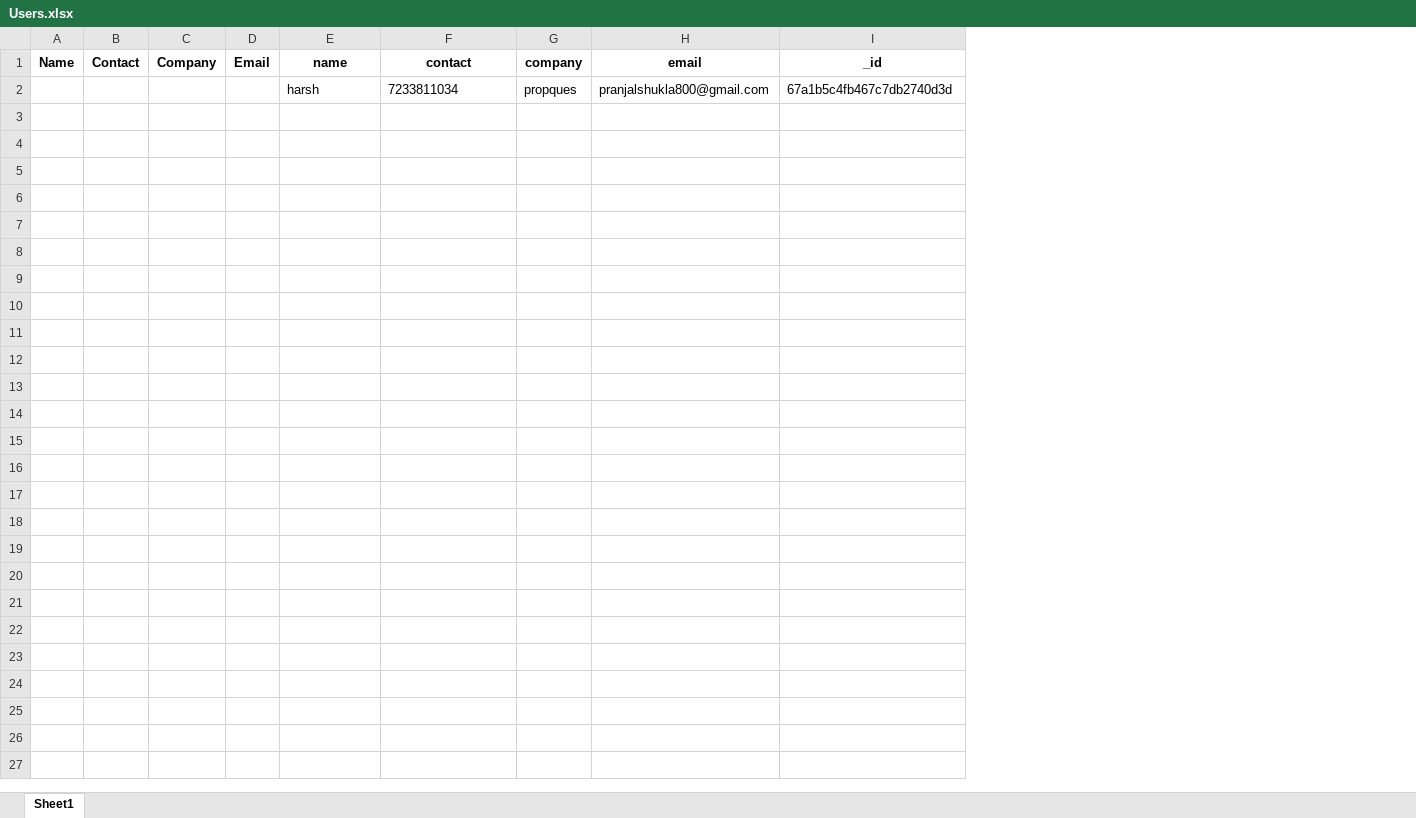
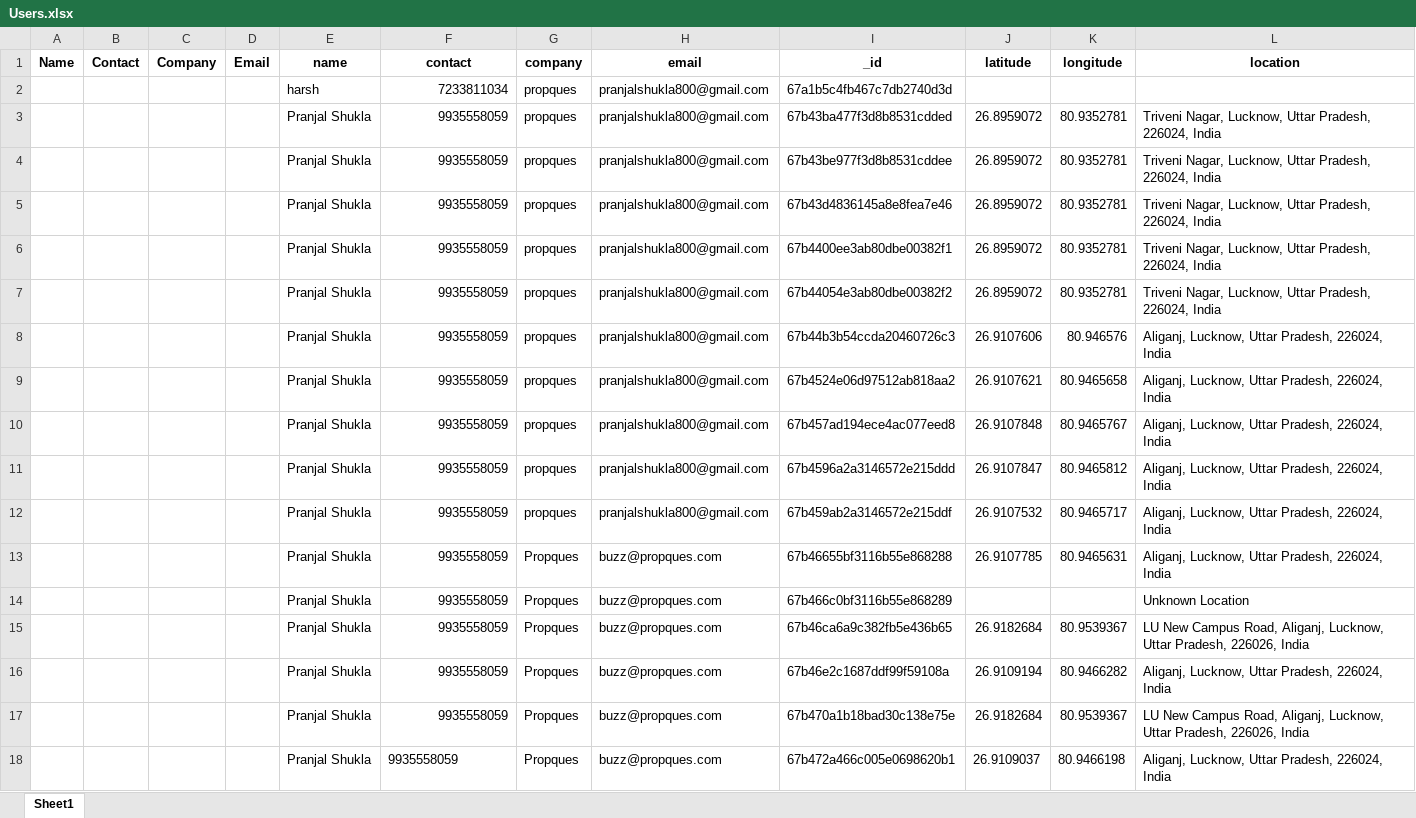
Before and after one commit to propques33/FindUrSpace, an Excel workbook: Users.xlsx, sheet Sheet1, drawn as a sheet; values as stored, in another font and other column widths than the file's, no borders; the diff names each change by its address in the sheet, - before the commit and + after, or states it on an @@ line.

```diff
--- a/Users.xlsx (sheet Sheet1)
+++ b/Users.xlsx (sheet Sheet1)
+column J (latitude), empty
+column K (longitude), empty
+column L (location), empty
-F2 alignment: left
+F2 alignment: right
+row 3:  |  |  |  | Pranjal Shukla | 9935558059 | propques | pranjalshukla800@gmail.com | 67b43ba477f3d8b8531cdded | 26.8959072 | 80.9352781 | Triveni Nagar, Lucknow, Uttar Pradesh, 226024, India
+row 4:  |  |  |  | Pranjal Shukla | 9935558059 | propques | pranjalshukla800@gmail.com | 67b43be977f3d8b8531cddee | 26.8959072 | 80.9352781 | Triveni Nagar, Lucknow, Uttar Pradesh, 226024, India
+row 5:  |  |  |  | Pranjal Shukla | 9935558059 | propques | pranjalshukla800@gmail.com | 67b43d4836145a8e8fea7e46 | 26.8959072 | 80.9352781 | Triveni Nagar, Lucknow, Uttar Pradesh, 226024, India
+row 6:  |  |  |  | Pranjal Shukla | 9935558059 | propques | pranjalshukla800@gmail.com | 67b4400ee3ab80dbe00382f1 | 26.8959072 | 80.9352781 | Triveni Nagar, Lucknow, Uttar Pradesh, 226024, India
+row 7:  |  |  |  | Pranjal Shukla | 9935558059 | propques | pranjalshukla800@gmail.com | 67b44054e3ab80dbe00382f2 | 26.8959072 | 80.9352781 | Triveni Nagar, Lucknow, Uttar Pradesh, 226024, India
+row 8:  |  |  |  | Pranjal Shukla | 9935558059 | propques | pranjalshukla800@gmail.com | 67b44b3b54ccda20460726c3 | 26.9107606 | 80.946576 | Aliganj, Lucknow, Uttar Pradesh, 226024, India
+row 9:  |  |  |  | Pranjal Shukla | 9935558059 | propques | pranjalshukla800@gmail.com | 67b4524e06d97512ab818aa2 | 26.9107621 | 80.9465658 | Aliganj, Lucknow, Uttar Pradesh, 226024, India
+row 10:  |  |  |  | Pranjal Shukla | 9935558059 | propques | pranjalshukla800@gmail.com | 67b457ad194ece4ac077eed8 | 26.9107848 | 80.9465767 | Aliganj, Lucknow, Uttar Pradesh, 226024, India
+row 11:  |  |  |  | Pranjal Shukla | 9935558059 | propques | pranjalshukla800@gmail.com | 67b4596a2a3146572e215ddd | 26.9107847 | 80.9465812 | Aliganj, Lucknow, Uttar Pradesh, 226024, India
+row 12:  |  |  |  | Pranjal Shukla | 9935558059 | propques | pranjalshukla800@gmail.com | 67b459ab2a3146572e215ddf | 26.9107532 | 80.9465717 | Aliganj, Lucknow, Uttar Pradesh, 226024, India
+row 13:  |  |  |  | Pranjal Shukla | 9935558059 | Propques | buzz@propques.com | 67b46655bf3116b55e868288 | 26.9107785 | 80.9465631 | Aliganj, Lucknow, Uttar Pradesh, 226024, India
+row 14:  |  |  |  | Pranjal Shukla | 9935558059 | Propques | buzz@propques.com | 67b466c0bf3116b55e868289 |  |  | Unknown Location
+row 15:  |  |  |  | Pranjal Shukla | 9935558059 | Propques | buzz@propques.com | 67b46ca6a9c382fb5e436b65 | 26.9182684 | 80.9539367 | LU New Campus Road, Aliganj, Lucknow, Uttar Pradesh, 226026, India
+row 16:  |  |  |  | Pranjal Shukla | 9935558059 | Propques | buzz@propques.com | 67b46e2c1687ddf99f59108a | 26.9109194 | 80.9466282 | Aliganj, Lucknow, Uttar Pradesh, 226024, India
+row 17:  |  |  |  | Pranjal Shukla | 9935558059 | Propques | buzz@propques.com | 67b470a1b18bad30c138e75e | 26.9182684 | 80.9539367 | LU New Campus Road, Aliganj, Lucknow, Uttar Pradesh, 226026, India
+row 18:  |  |  |  | Pranjal Shukla | 9935558059 | Propques | buzz@propques.com | 67b472a466c005e0698620b1 | 26.9109037 | 80.9466198 | Aliganj, Lucknow, Uttar Pradesh, 226024, India
```
Also changed, not shown: 8 other files.
